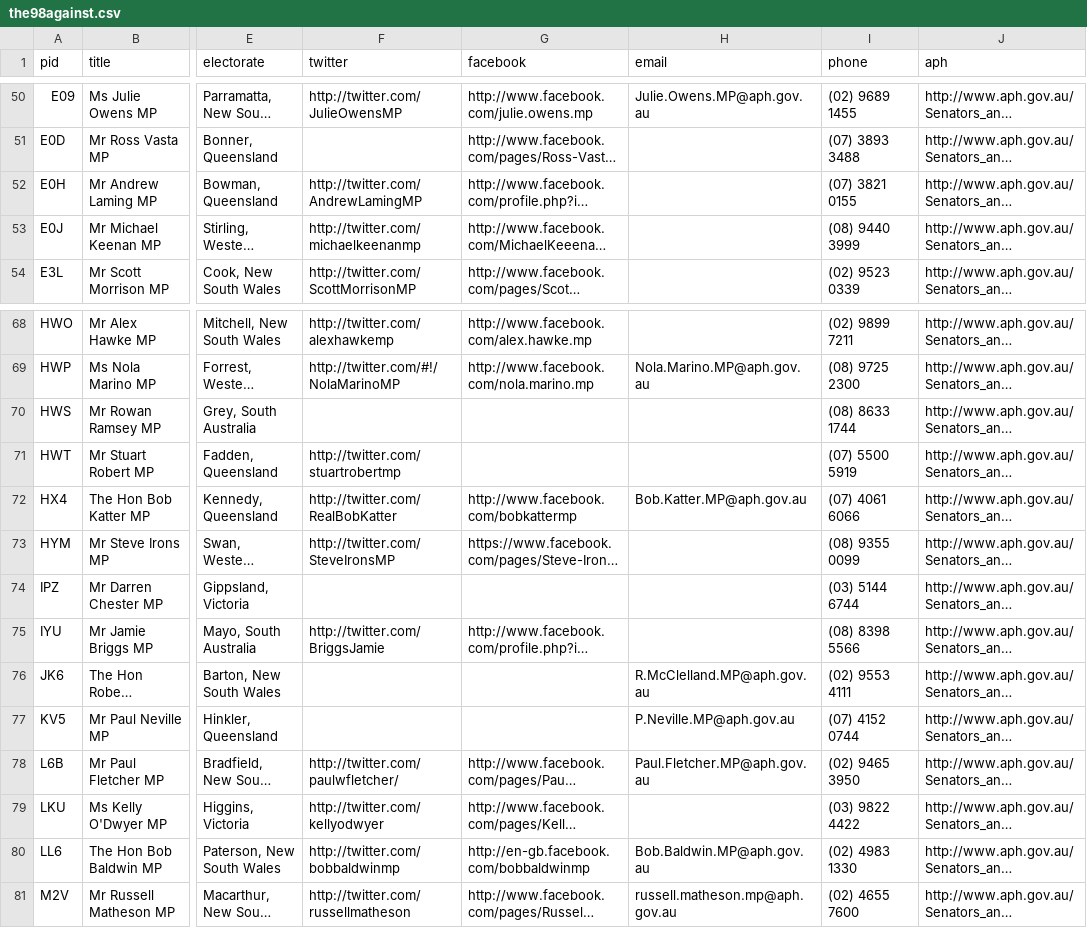
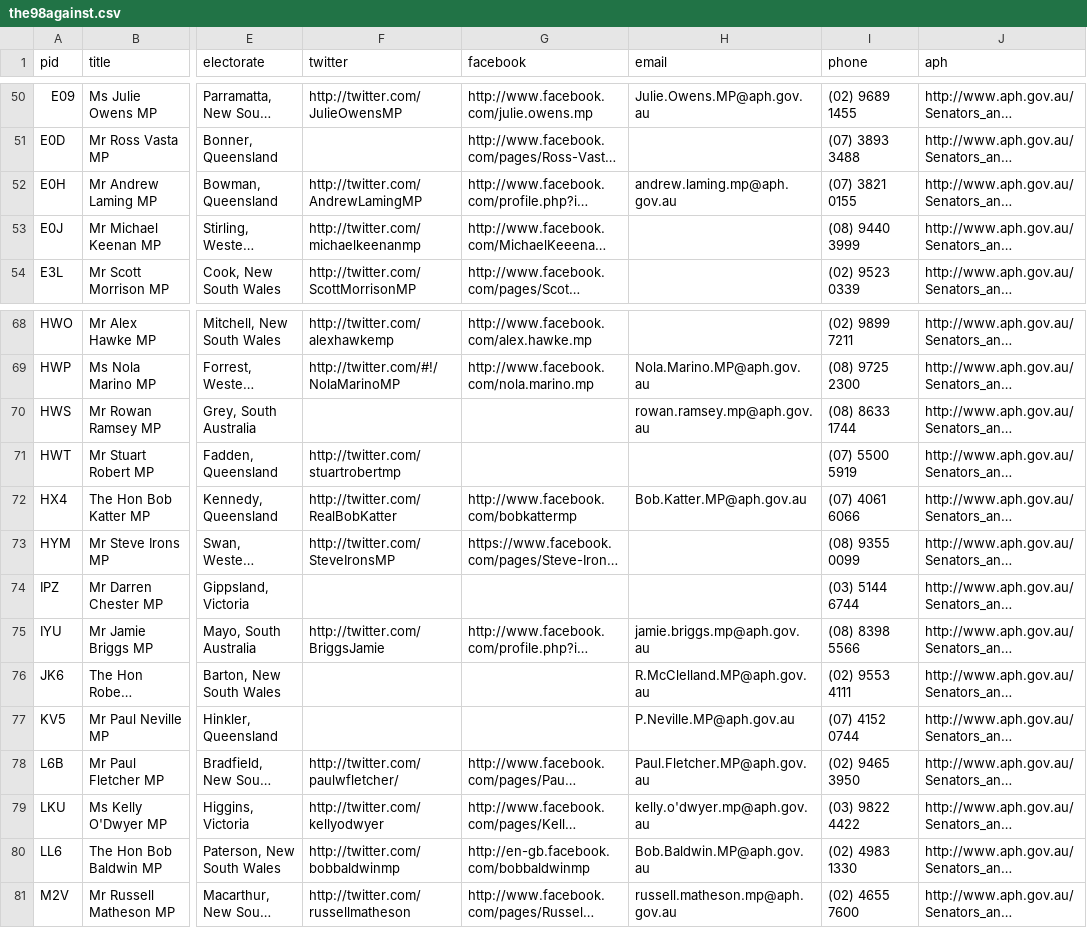
Before and after one commit to superhighfives/the-98-against, a CSV file: db/the98against.csv, drawn as a sheet; only a part is shown, gaps mark what is left out; long unchanged cells end in …; the diff names each change by its address in the sheet, - before the commit and + after, or states it on an @@ line.

```diff
--- a/db/the98against.csv
+++ b/db/the98against.csv
-H52 (email): (empty)
+H52 (email): andrew.laming.mp@aph.gov.au
-H70 (email): (empty)
+H70 (email): rowan.ramsey.mp@aph.gov.au
-H75 (email): (empty)
+H75 (email): jamie.briggs.mp@aph.gov.au
-H79 (email): (empty)
+H79 (email): kelly.o'dwyer.mp@aph.gov.au
```
Also changed, not shown: 4 other files.
